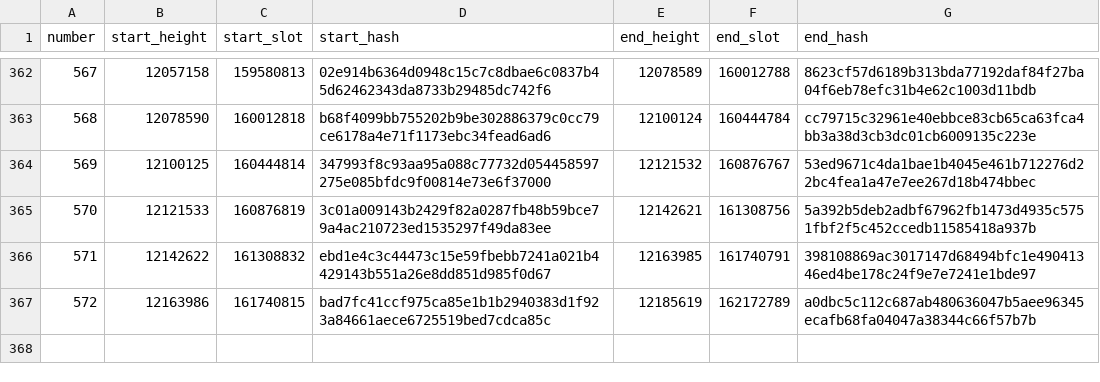
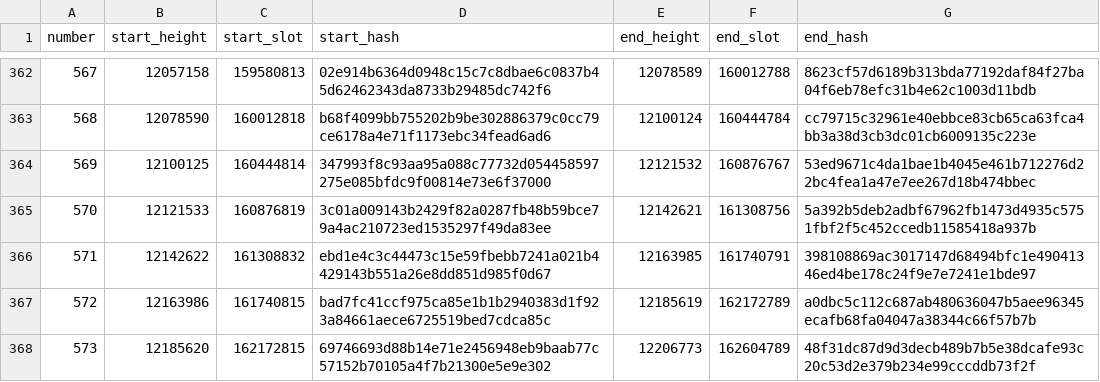
Before and after one commit to ExuraLabs/hecate, a CSV file: data/epoch_boundaries.csv, drawn as a sheet; only a part is shown, gaps mark what is left out.

Commit message:
Automated epoch data update for epoch 573

```diff
--- a/data/epoch_boundaries.csv
+++ b/data/epoch_boundaries.csv
@@ -367 +367,2 @@ number,start_height,start_slot,start_hash,end_height,end_slot,end_hash
 572,12163986,161740815,bad7fc41ccf975ca85e1b1b2940383d1f923a84661aece6725519bed7cdca85c,12185619,162172789,a0dbc5c112c687ab480636047b5aee96345ecafb68fa04047a38344c66f57b7b
+573,12185620,162172815,69746693d88b14e71e2456948eb9baab77c57152b70105a4f7b21300e5e9e302,12206773,162604789,48f31dc87d9d3decb489b7b5e38dcafe93c20c53d2e379b234e99cccddb73f2f
```
Also changed, not shown: data/epoch_blocks.csv, 1 other file.
